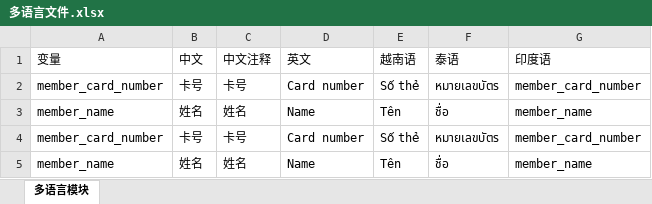
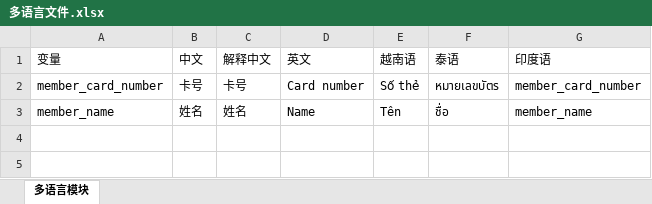
Before and after one commit to heerey525/express_mongoDB, an Excel workbook: 多语言文件.xlsx, sheet 多语言模块, drawn as a sheet; values as stored, in another font and other column widths than the file's, no borders; the diff names each change by its address in the sheet, - before the commit and + after, or states it on an @@ line.

Commit message:
多语言文件导入修正

```diff
--- a/多语言文件.xlsx (sheet 多语言模块)
+++ b/多语言文件.xlsx (sheet 多语言模块)
-C1: 中文注释
+C1: 解释中文
-row 2: member_card_number | 卡号 | 卡号 | Card number | Số thẻ | หมายเลขบัตร | member_card_number
-row 3: member_name | 姓名 | 姓名 | Name | Tên | ชื่อ | member_name
```
Also changed, not shown: 1 other file.
